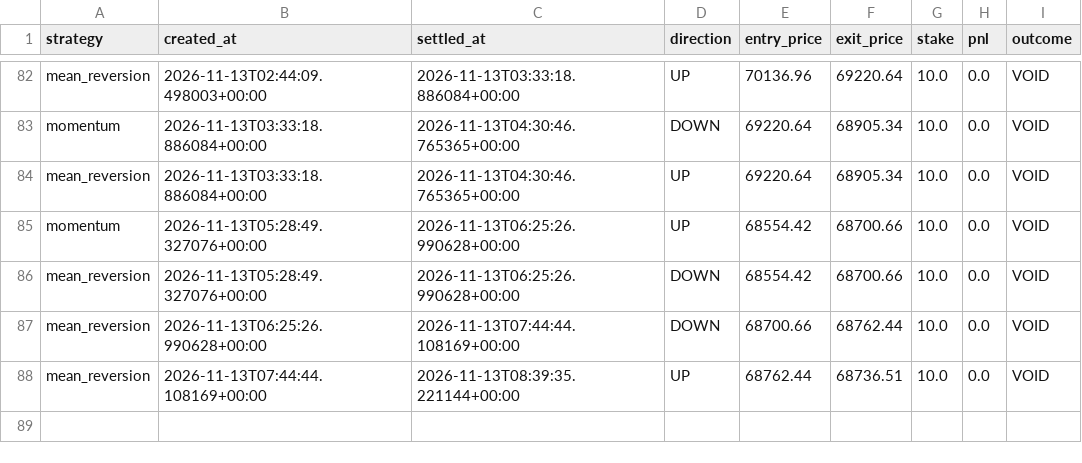
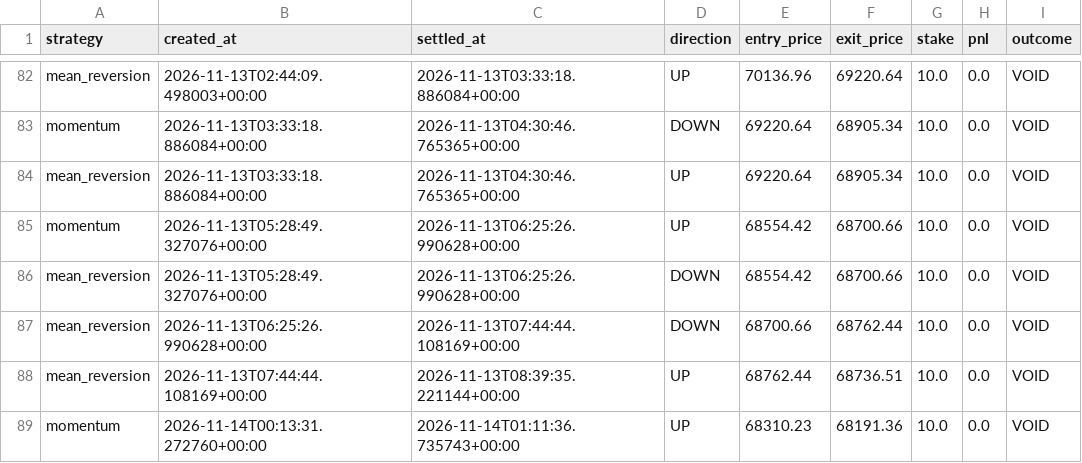
Before and after one commit to fattymyway-ui/bitcoin-paper-bot-v2, a CSV file: data/parallel_journal.csv, drawn as a sheet; only a part is shown, gaps mark what is left out; the diff names each change by its address in the sheet, - before the commit and + after, or states it on an @@ line.

```diff
--- a/data/parallel_journal.csv
+++ b/data/parallel_journal.csv
+row 89: momentum | 2026-11-14T00:13:31.272760+00:00 | 2026-11-14T01:11:36.735743+00:00 | UP | 68310.23 | 68191.36 | 10.0 | 0.0 | VOID
```
Also changed, not shown: data/journal.csv, 2 other files.
